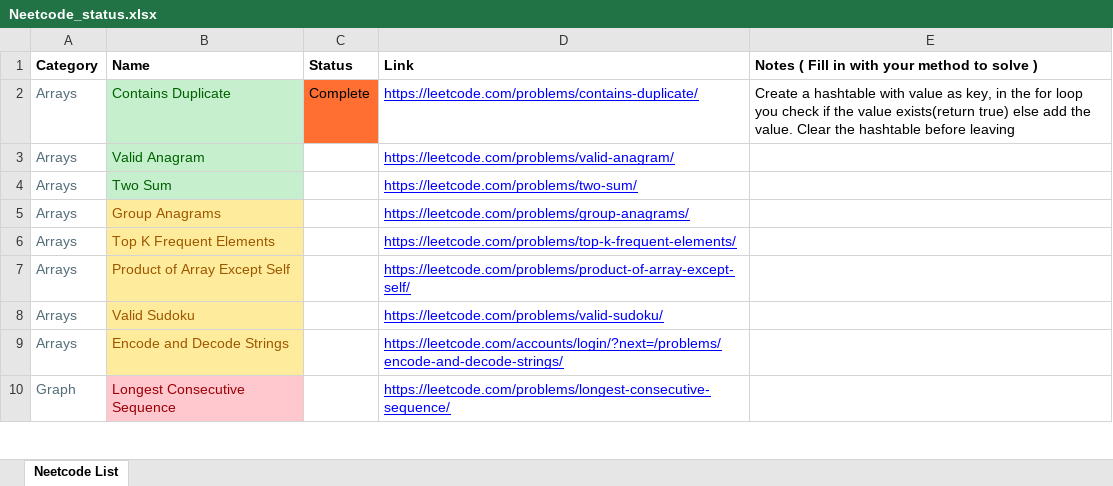
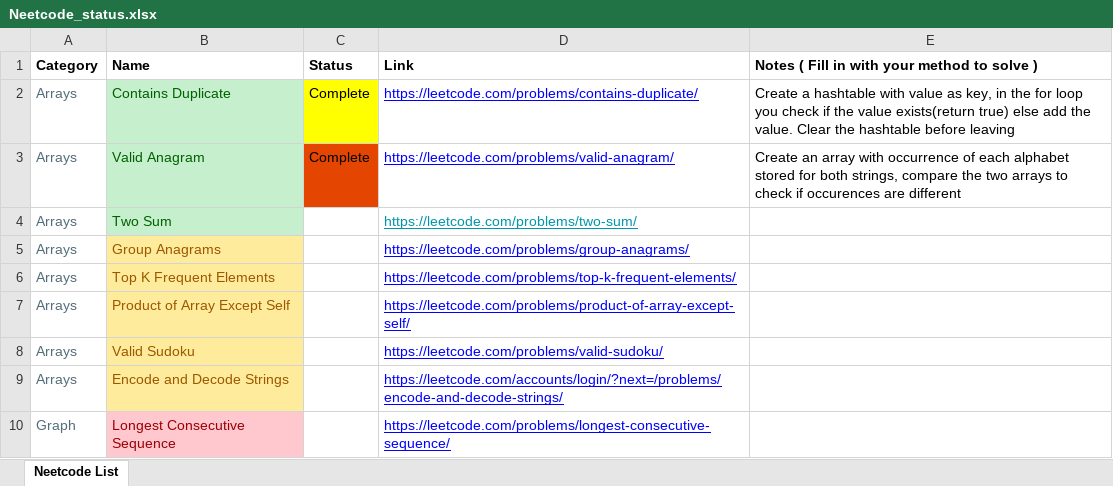
Before and after one commit to Jigyass/DataStructures_and_Algorithms, an Excel workbook: Neetcode/Neetcode_status.xlsx, sheet Neetcode List, drawn as a sheet; only a part is shown; values as stored, in another font and other column widths than the file's, no borders; the diff names each change by its address in the sheet, - before the commit and + after, or states it on an @@ line.

Commit message:
Updated status and deleted baseball.c

```diff
--- a/Neetcode/Neetcode_status.xlsx (sheet Neetcode List)
+++ b/Neetcode/Neetcode_status.xlsx (sheet Neetcode List)
-C2 fill: #FF6F31
+C2 fill: #FFFF00
-C3 (Status): (empty)
+C3 (Status): Complete
-C3 fill: none
+C3 fill: #E44500
-E3: (empty)
+E3: Create an array with occurrence of each alphabet stored for both strings, compare the two arrays to check if occurences are different
-D4 text colour: #0000FF
+D4 text colour: #0097A7
```
Also changed, not shown: 1 other file.
